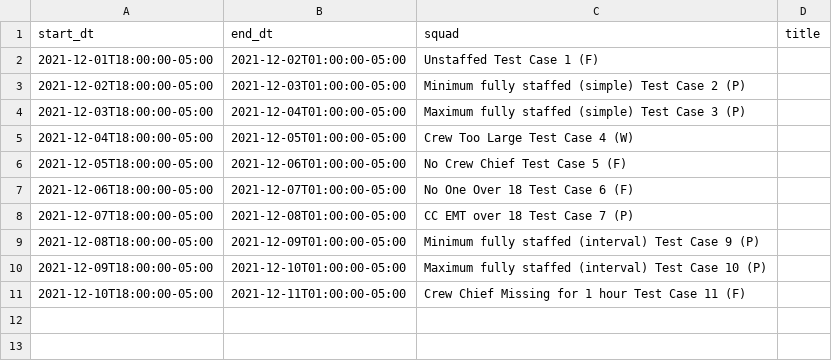
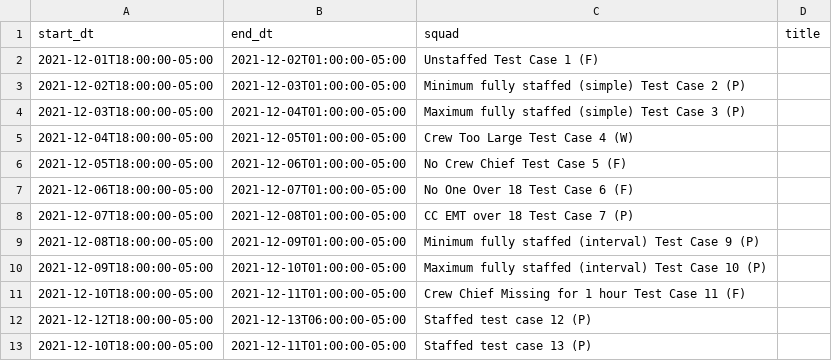
Before and after one commit to intellectcubed/teamup, a CSV file: test_cases/coverage_required_cases.csv, drawn as a sheet.

```diff
--- a/test_cases/coverage_required_cases.csv
+++ b/test_cases/coverage_required_cases.csv
@@ -11 +11,3 @@ start_dt,end_dt,squad,title
 2021-12-10T18:00:00-05:00,2021-12-11T01:00:00-05:00,Crew Chief Missing for 1 hour Test Case 11 (F)
+2021-12-12T18:00:00-05:00,2021-12-13T06:00:00-05:00,Staffed test case 12 (P)
+2021-12-10T18:00:00-05:00,2021-12-11T01:00:00-05:00,Staffed test case 13 (P)
```
Also changed, not shown: test_cases/coverage_offered_cases.csv, 5 other files.
